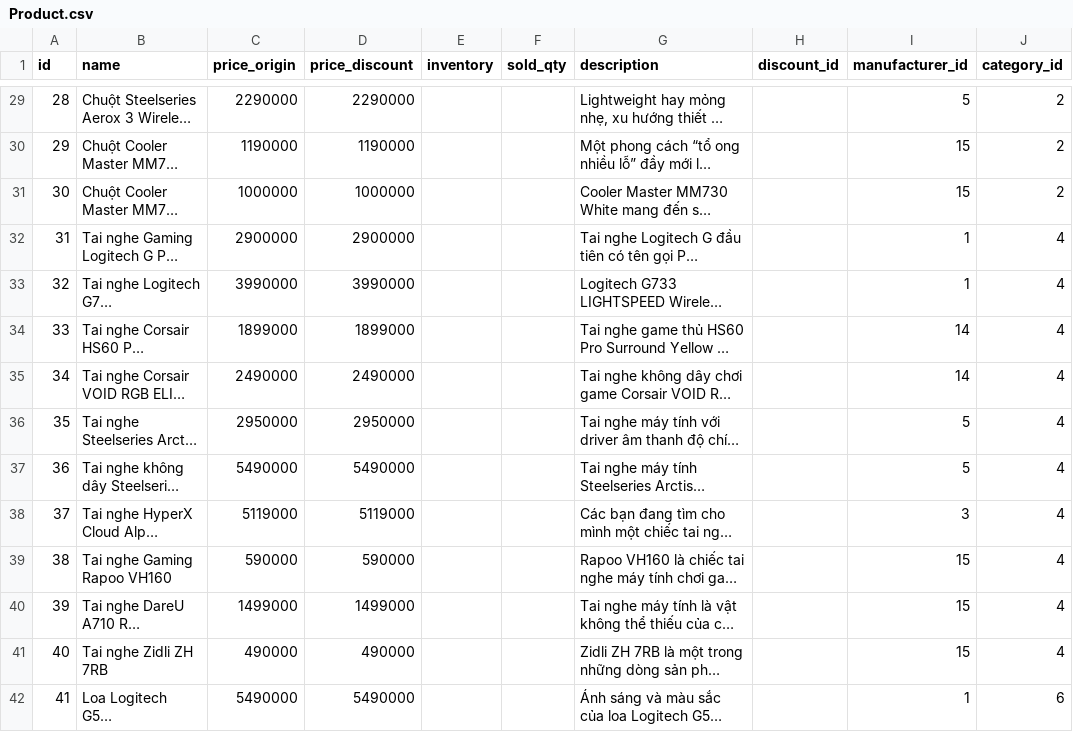
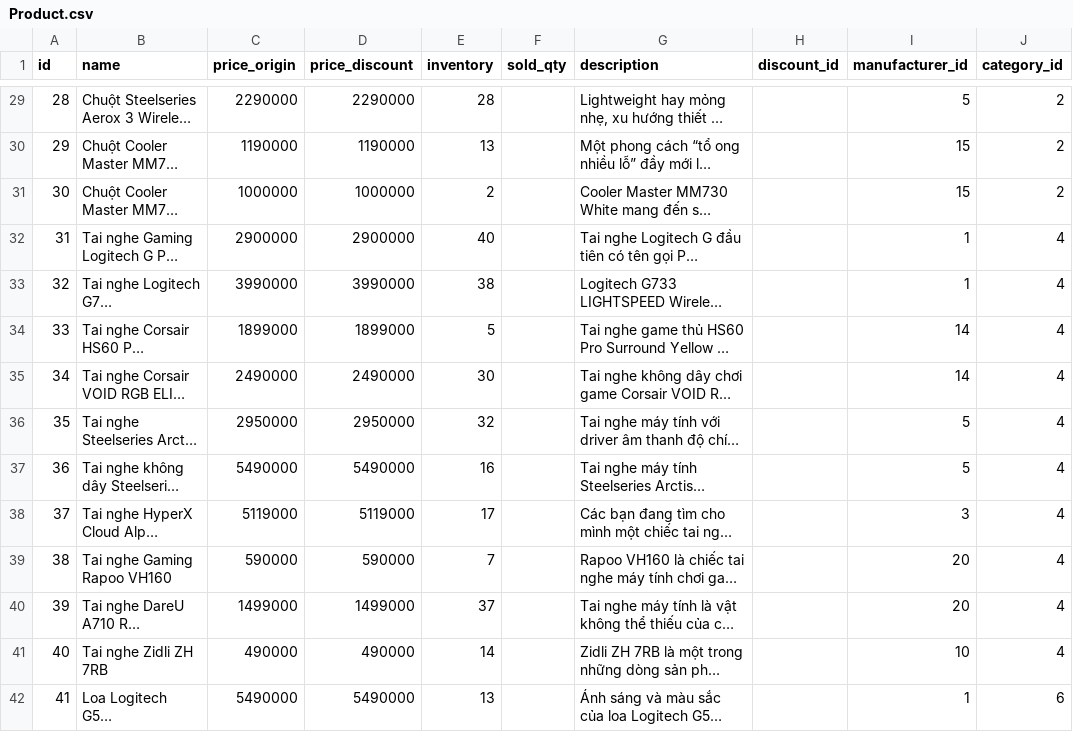
Before and after one commit to Dev3loperS/gear3s_database, a CSV file: dataCSV/Product.csv, drawn as a sheet; only a part is shown, gaps mark what is left out; long unchanged cells end in …; the diff covers the shown part only; the diff names each change by its address in the sheet, - before the commit and + after, or states it on an @@ line.

```diff
--- a/dataCSV/Product.csv
+++ b/dataCSV/Product.csv
-E29 (inventory): (empty)
+E29 (inventory): 28
-E30 (inventory): (empty)
+E30 (inventory): 13
-E31 (inventory): (empty)
+E31 (inventory): 2
-E32 (inventory): (empty)
+E32 (inventory): 40
-E33 (inventory): (empty)
+E33 (inventory): 38
-E34 (inventory): (empty)
+E34 (inventory): 5
-E35 (inventory): (empty)
+E35 (inventory): 30
-E36 (inventory): (empty)
+E36 (inventory): 32
-E37 (inventory): (empty)
+E37 (inventory): 16
-E38 (inventory): (empty)
+E38 (inventory): 17
-E39 (inventory): (empty)
+E39 (inventory): 7
-I39:I40 (manufacturer_id): 15
+I39:I40 (manufacturer_id): 20
-E40 (inventory): (empty)
+E40 (inventory): 37
-E41 (inventory): (empty)
+E41 (inventory): 14
-I41 (manufacturer_id): 15
+I41 (manufacturer_id): 10
-E42 (inventory): (empty)
+E42 (inventory): 13
```
Also changed, not shown: 48 edited cells elsewhere in this file, 1 other file.
